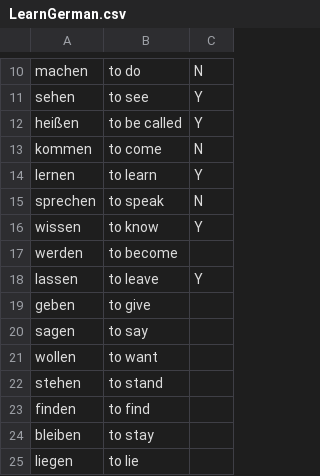
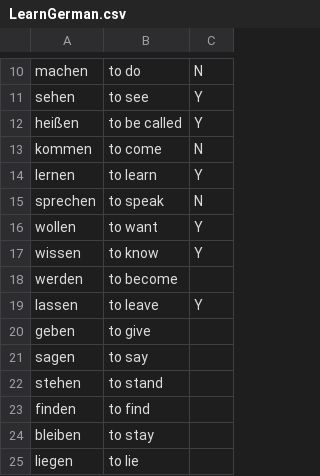
Before and after one commit to vanny96/deutsche-verbs-exercise, a CSV file: LearnGerman.csv, drawn as a sheet; only a part is shown, gaps mark what is left out.

```diff
--- a/LearnGerman.csv
+++ b/LearnGerman.csv
@@ -19,2 +19,3 @@ lernen;to learn;Y
 sprechen;to speak;N
+wollen;to want;Y
 wissen;to know;Y
@@ -24,3 +25,2 @@ geben;to give;
 sagen;to say;
-wollen;to want;
 stehen;to stand;
```
Also changed, not shown: 5 other files.
